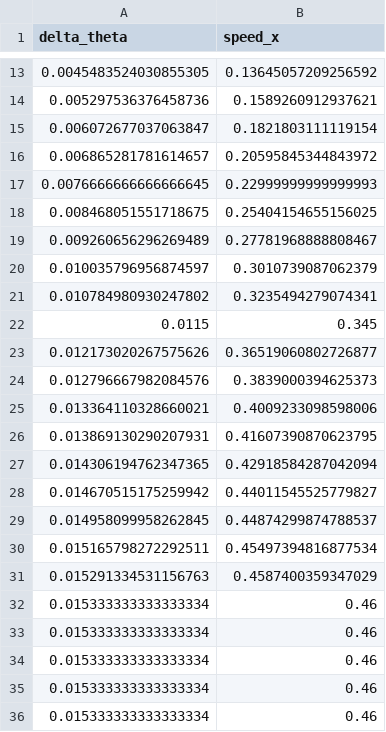
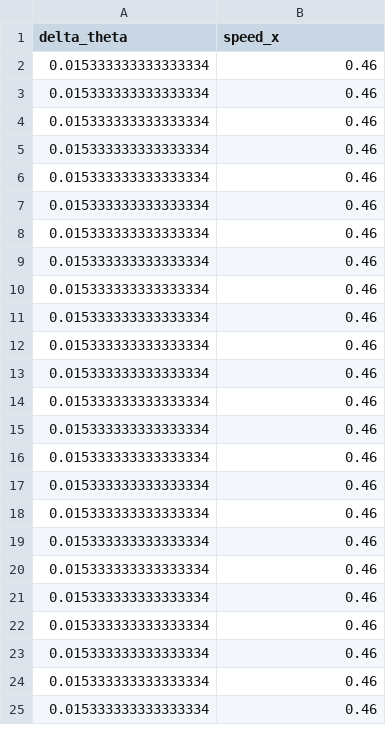
Before and after one commit to Arthasee/cRAMPC, a CSV file: config/trajectory_circle.csv, drawn as a sheet; only a part is shown, gaps mark what is left out; the shorter side is filled out with more unchanged rows; the diff covers the shown part only.

```diff
--- a/config/trajectory_circle.csv
+++ b/config/trajectory_circle.csv
@@ -13,20 +2 @@ delta_theta,speed_x
-0.0045483524030855305,0.13645057209256592
-0.005297536376458736,0.1589260912937621
-0.006072677037063847,0.1821803111119154
-0.006865281781614657,0.20595845344843972
-0.0076666666666666645,0.22999999999999993
-0.008468051551718675,0.25404154655156025
-0.009260656296269489,0.27781968888808467
-0.010035796956874597,0.3010739087062379
-0.010784980930247802,0.3235494279074341
-0.0115,0.345
-0.012173020267575626,0.36519060802726877
-0.012796667982084576,0.3839000394625373
-0.013364110328660021,0.4009233098598006
-0.013869130290207931,0.41607390870623795
-0.014306194762347365,0.42918584287042094
-0.014670515175259942,0.44011545525779827
-0.014958099958262845,0.44874299874788537
-0.015165798272292511,0.45497394816877534
-0.015291334531156763,0.4587400359347029
 0.015333333333333334,0.46
```
Also changed, not shown: 11 removed rows elsewhere in this file, 5 other files.
